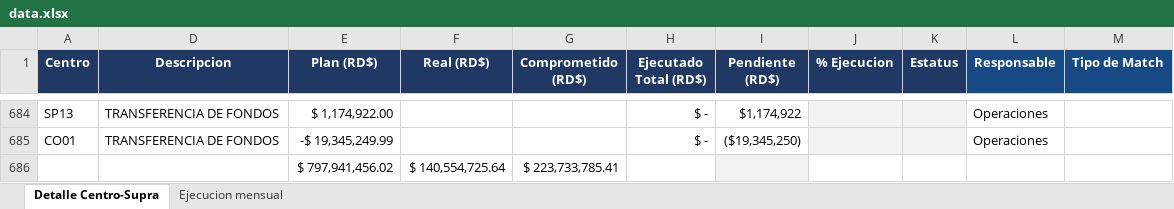
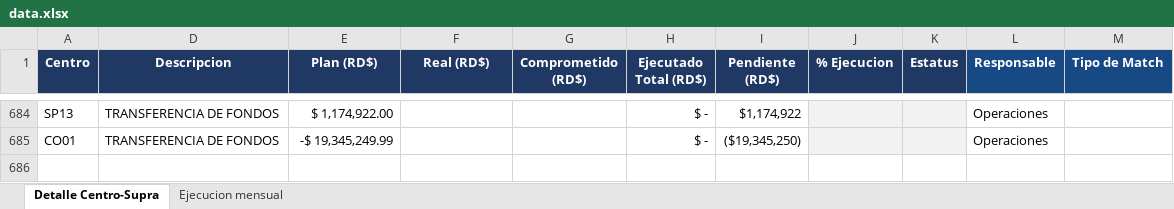
Before and after one commit to anapeguero/DASHBOARD-DE-CONTINUIDAD, an Excel workbook: data.xlsx, sheet Detalle Centro-Supra, drawn as a sheet; only a part is shown, gaps mark what is left out; values as stored, in another font and other column widths than the file's, no borders; conditional formats and table styles not drawn; the diff names each change by its address in the sheet, - before the commit and + after, or states it on an @@ line.

Commit message:
Add files via upload

```diff
--- a/data.xlsx (sheet Detalle Centro-Supra)
+++ b/data.xlsx (sheet Detalle Centro-Supra)
-row 686:  |  | $ 797,941,456.02 | $ 140,554,725.64 | $ 223,733,785.41
```
